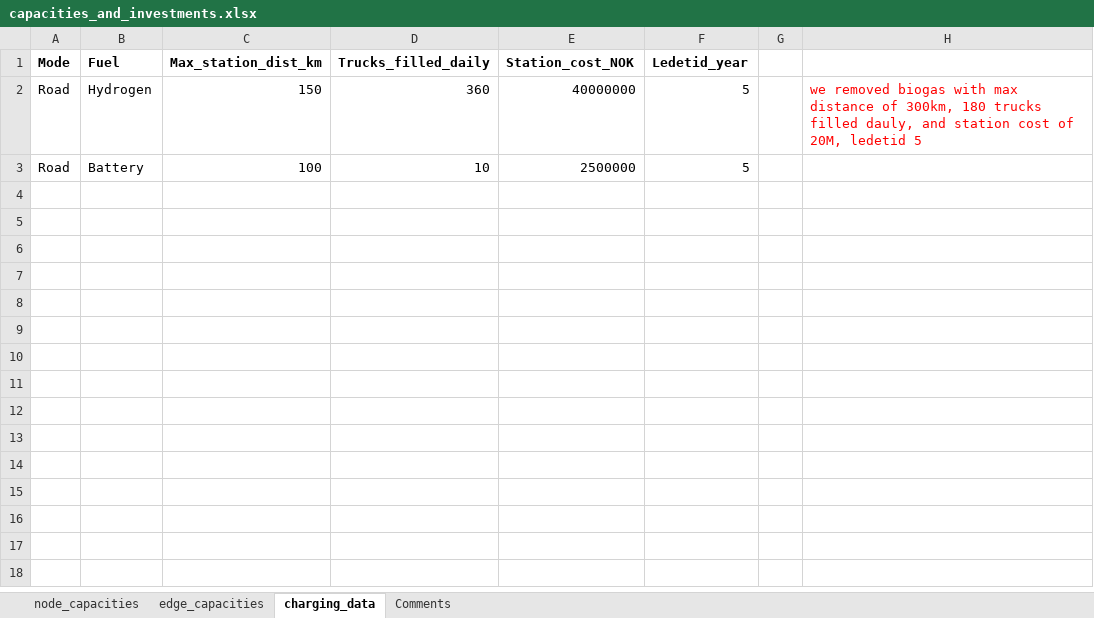
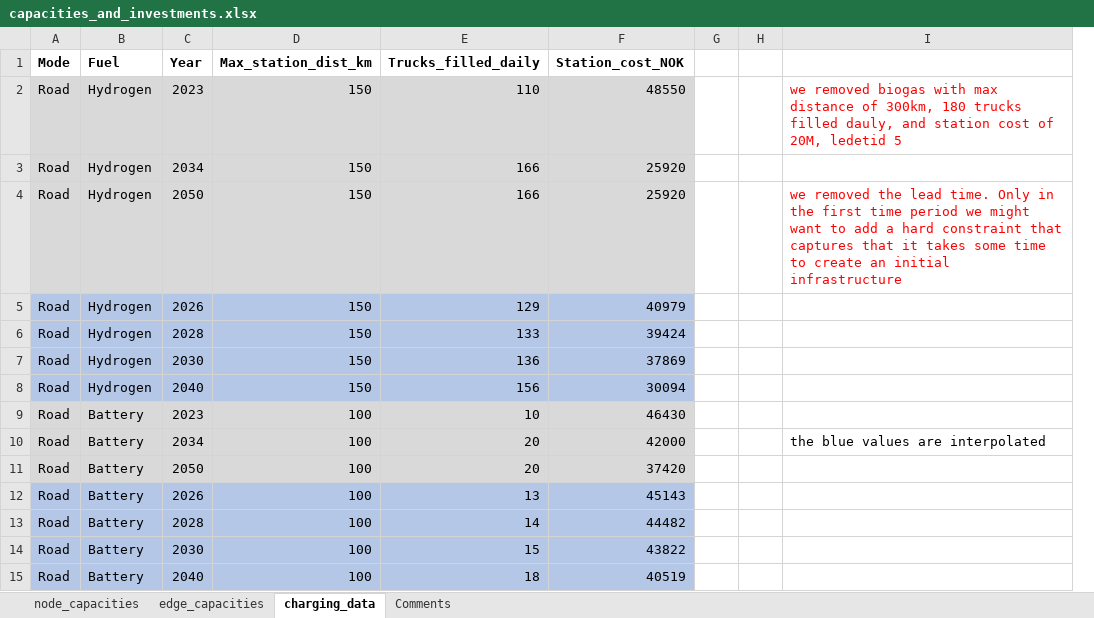
Before and after one commit to SteffenBakker/STraM_ntnu_development, an Excel workbook: Data/capacities_and_investments.xlsx, sheet charging_data, drawn as a sheet; values as stored, in another font and other column widths than the file's, no borders; removed rows and columns are numbered as before the commit, all else as after; the diff names each change by its address in the sheet, - before the commit and + after, or states it on an @@ line.

Commit message:
Updated the calculation of charging infrastructure costs
- The code runs
- DIscussion item: in the visualizations, show charging costs as part of the OPEX, or part of the CAPEX (investments)?

```diff
--- a/Data/capacities_and_investments.xlsx (sheet charging_data)
+++ b/Data/capacities_and_investments.xlsx (sheet charging_data)
+column C (Year), row 2: 2023; row 9: 2023
-column F (Ledetid_year), rows 2-3: 5 | 5
+column H, empty
-A2:B2 fill: none
+A2:B2 fill: #D9D9D9
-D2:F2 fill: none
+D2:F2 fill: #D9D9D9
-E2 (Trucks_filled_daily): 360
+E2 (Trucks_filled_daily): 110
-F2 (Station_cost_NOK): 40000000
+F2 (Station_cost_NOK): 48550
+row 3: Road | Hydrogen | 2034 | 150 | 166 | 25920
+row 4: Road | Hydrogen | 2050 | 150 | 166 | 25920 |  |  | we removed the lead time. Only in the first time period we might want to add a hard constraint that captures that it takes some time to create an initial infrastructure
+row 5: Road | Hydrogen | 2026 | 150 | 129 | 40979
+row 6: Road | Hydrogen | 2028 | 150 | 133 | 39424
+row 7: Road | Hydrogen | 2030 | 150 | 136 | 37869
+row 8: Road | Hydrogen | 2040 | 150 | 156 | 30094
-A9:B9 fill: none
+A9:B9 fill: #D9D9D9
-D9:F9 fill: none
+D9:F9 fill: #D9D9D9
-F9 (Station_cost_NOK): 2500000
+F9 (Station_cost_NOK): 46430
+row 10: Road | Battery | 2034 | 100 | 20 | 42000 |  |  | the blue values are interpolated
+row 11: Road | Battery | 2050 | 100 | 20 | 37420
+row 12: Road | Battery | 2026 | 100 | 13 | 45143
+row 13: Road | Battery | 2028 | 100 | 14 | 44482
+row 14: Road | Battery | 2030 | 100 | 15 | 43822
+row 15: Road | Battery | 2040 | 100 | 18 | 40519
```
Also changed, not shown: 8 other files.
